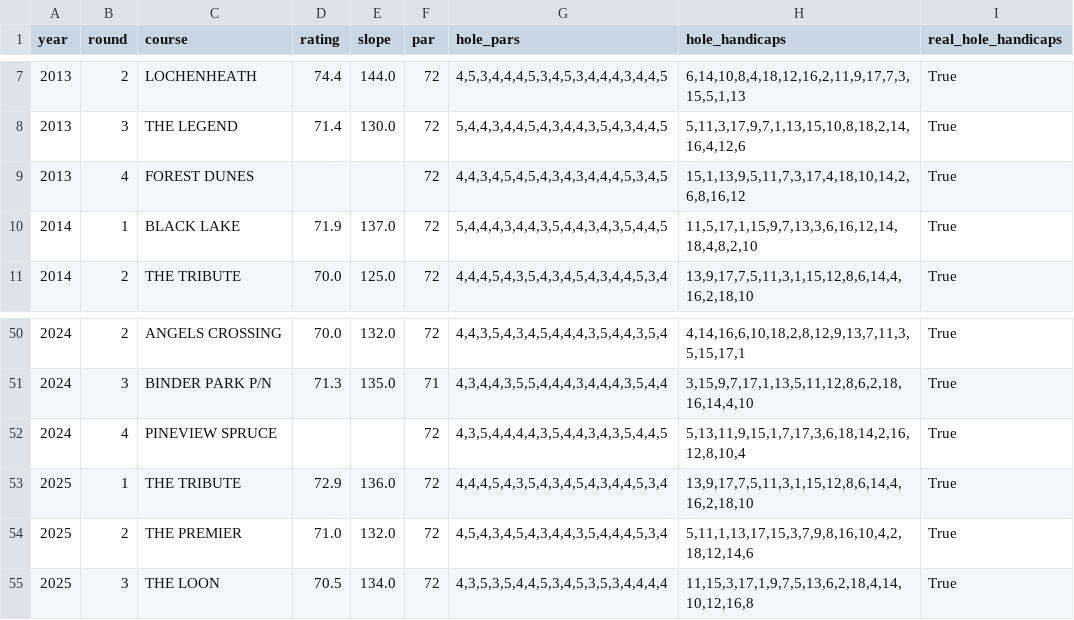
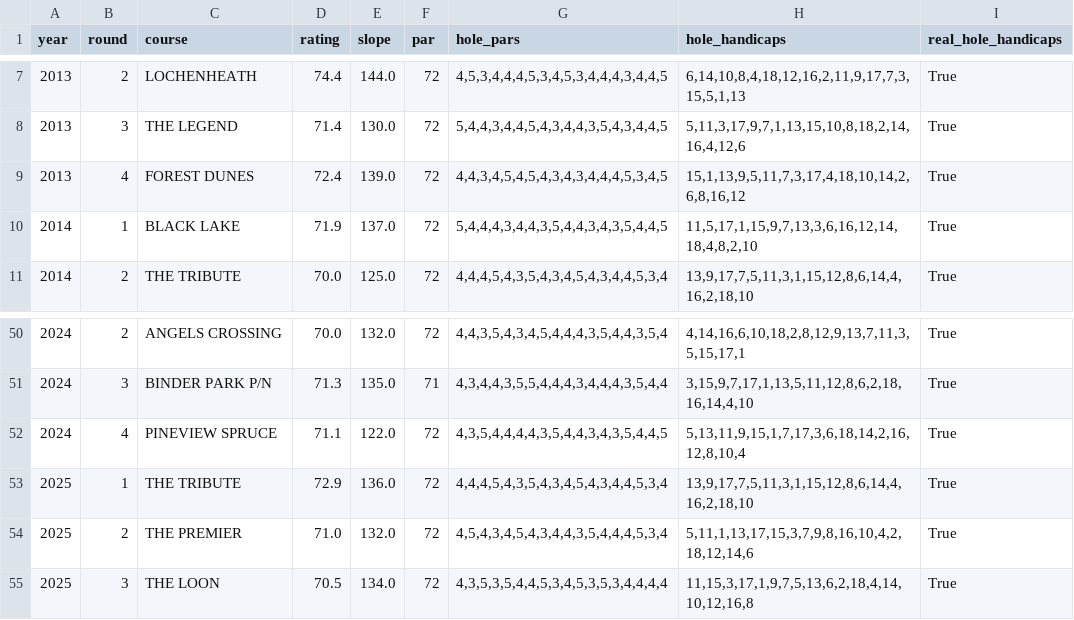
Before and after one commit to aarondjensen/WBC, a CSV file: data/courses.csv, drawn as a sheet; only a part is shown, gaps mark what is left out.

```diff
--- a/data/courses.csv
+++ b/data/courses.csv
@@ -8,3 +8,3 @@ year,round,course,rating,slope,par,hole_pars,hole_handicaps,real_hole_handicaps
 2013,3,THE LEGEND,71.4,130.0,72,"5,4,4,3,4,4,5,4,3,4,4,3,5,4,3,4,4,5","5,11,3,17,9,7,1,13,15,10,8,18,2,14,16,4,12,6",True
-2013,4,FOREST DUNES,,,72,"4,4,3,4,5,4,5,4,3,4,3,4,4,4,5,3,4,5","15,1,13,9,5,11,7,3,17,4,18,10,14,2,6,8,16,12",True
+2013,4,FOREST DUNES,72.4,139.0,72,"4,4,3,4,5,4,5,4,3,4,3,4,4,4,5,3,4,5","15,1,13,9,5,11,7,3,17,4,18,10,14,2,6,8,16,12",True
 2014,1,BLACK LAKE,71.9,137.0,72,"5,4,4,4,3,4,4,3,5,4,4,3,4,3,5,4,4,5","11,5,17,1,15,9,7,13,3,6,16,12,14,18,4,8,2,10",True
@@ -51,3 +51,3 @@ year,round,course,rating,slope,par,hole_pars,hole_handicaps,real_hole_handicaps
 2024,3,BINDER PARK P/N,71.3,135.0,71,"4,3,4,4,3,5,5,4,4,4,3,4,4,4,3,5,4,4","3,15,9,7,17,1,13,5,11,12,8,6,2,18,16,14,4,10",True
-2024,4,PINEVIEW SPRUCE,,,72,"4,3,5,4,4,4,4,3,5,4,4,3,4,3,5,4,4,5","5,13,11,9,15,1,7,17,3,6,18,14,2,16,12,8,10,4",True
+2024,4,PINEVIEW SPRUCE,71.1,122.0,72,"4,3,5,4,4,4,4,3,5,4,4,3,4,3,5,4,4,5","5,13,11,9,15,1,7,17,3,6,18,14,2,16,12,8,10,4",True
 2025,1,THE TRIBUTE,72.9,136.0,72,"4,4,4,5,4,3,5,4,3,4,5,4,3,4,4,5,3,4","13,9,17,7,5,11,3,1,15,12,8,6,14,4,16,2,18,10",True
```
Also changed, not shown: 9 other files.
